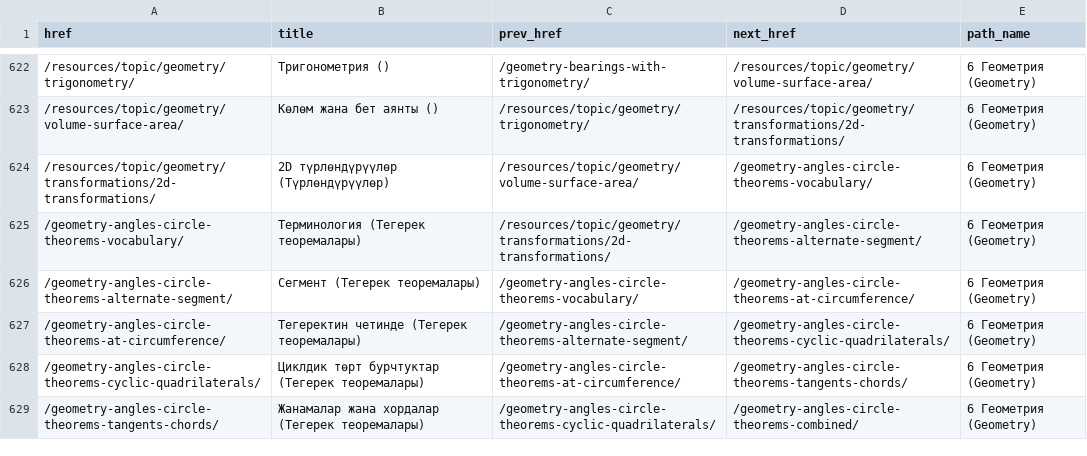
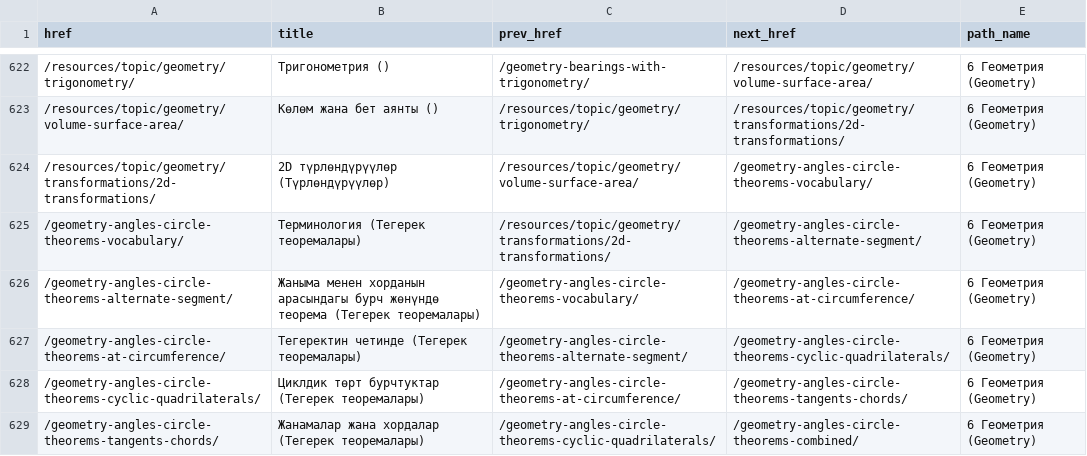
Before and after one commit to Amanov/mathkg, a CSV file: apps/resources/data/continuum/learning-paths.csv, drawn as a sheet; only a part is shown, gaps mark what is left out.

```diff
--- a/apps/resources/data/continuum/learning-paths.csv
+++ b/apps/resources/data/continuum/learning-paths.csv
@@ -625,3 +625,3 @@ href,title,prev_href,next_href,path_name
 /geometry-angles-circle-theorems-vocabulary/,Терминология (Тегерек теоремалары),/resources/topic/geometry/transformations/2d-transformations/,/geometry-angles-circle-theorems-alternate-segment/,6 Геометрия (Geometry)
-/geometry-angles-circle-theorems-alternate-segment/,Сегмент (Тегерек теоремалары),/geometry-angles-circle-theorems-vocabulary/,/geometry-angles-circle-theorems-at-circumference/,6 Геометрия (Geometry)
+/geometry-angles-circle-theorems-alternate-segment/,Жаныма менен хорданын арасындагы бурч жөнүндө теорема (Тегерек теоремалары),/geometry-angles-circle-theorems-vocabulary/,/geometry-angles-circle-theorems-at-circumference/,6 Геометрия (Geometry)
 /geometry-angles-circle-theorems-at-circumference/,Тегеректин четинде (Тегерек теоремалары),/geometry-angles-circle-theorems-alternate-segment/,/geometry-angles-circle-theorems-cyclic-quadrilaterals/,6 Геометрия (Geometry)
```
Also changed, not shown: apps/resources/data/continuum/grade-tags.csv, 6 other files.
